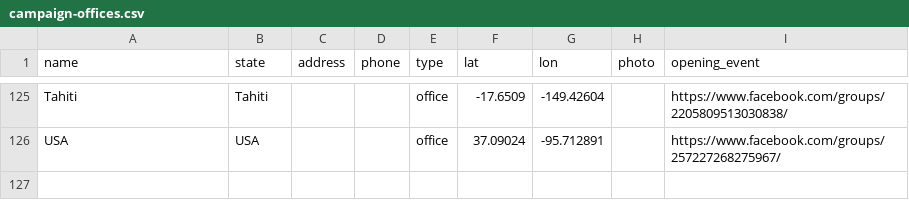
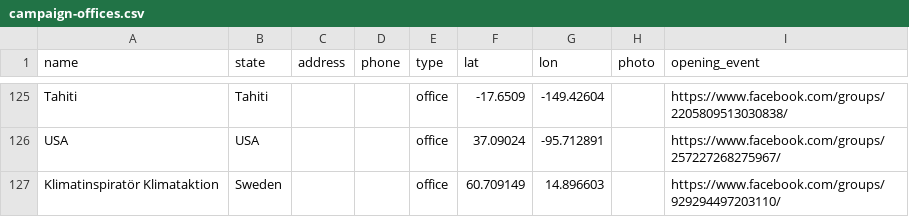
Before and after one commit to patr1ce/mapUPLC, a CSV file: assets/d/campaign-offices.csv, drawn as a sheet; only a part is shown, gaps mark what is left out; the diff names each change by its address in the sheet, - before the commit and + after, or states it on an @@ line.

Commit message:
group

```diff
--- a/assets/d/campaign-offices.csv
+++ b/assets/d/campaign-offices.csv
+row 127: Klimatinspiratör Klimataktion | Sweden |  |  | office | 60.709149 | 14.896603 |  | https://www.facebook.com/groups/929294497203110/
```
Also changed, not shown: 1 other file.
